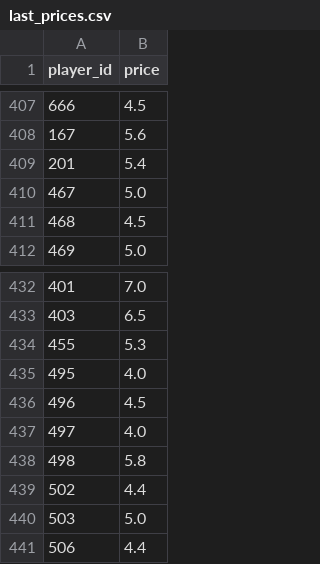
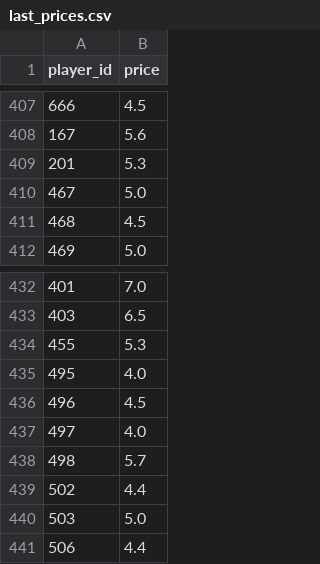
Before and after one commit to dauadaishaya9-lab/Fpl-price-predictor-, a CSV file: data/last_prices.csv, drawn as a sheet; only a part is shown, gaps mark what is left out.

```diff
--- a/data/last_prices.csv
+++ b/data/last_prices.csv
@@ -408,3 +408,3 @@ player_id,price
 167,5.6
-201,5.4
+201,5.3
 467,5.0
@@ -437,3 +437,3 @@ player_id,price
 497,4.0
-498,5.8
+498,5.7
 502,4.4
```
Also changed, not shown: data/evaluation.csv, data/latest.csv, 5 other files.
